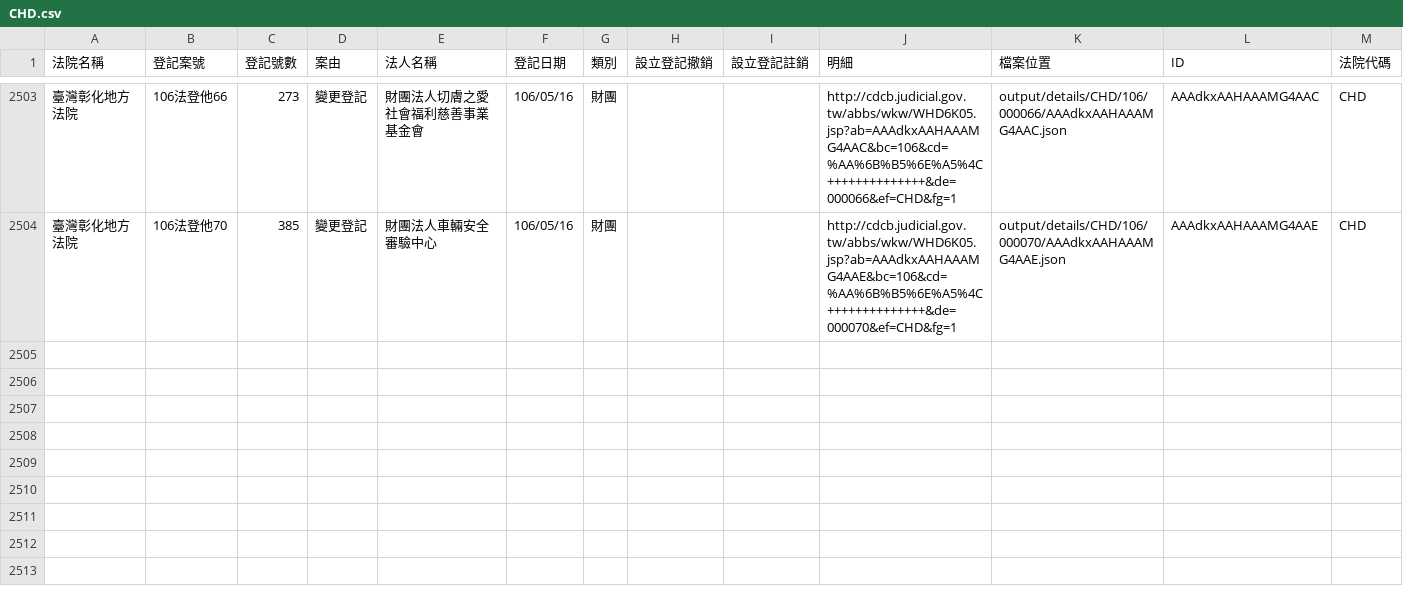
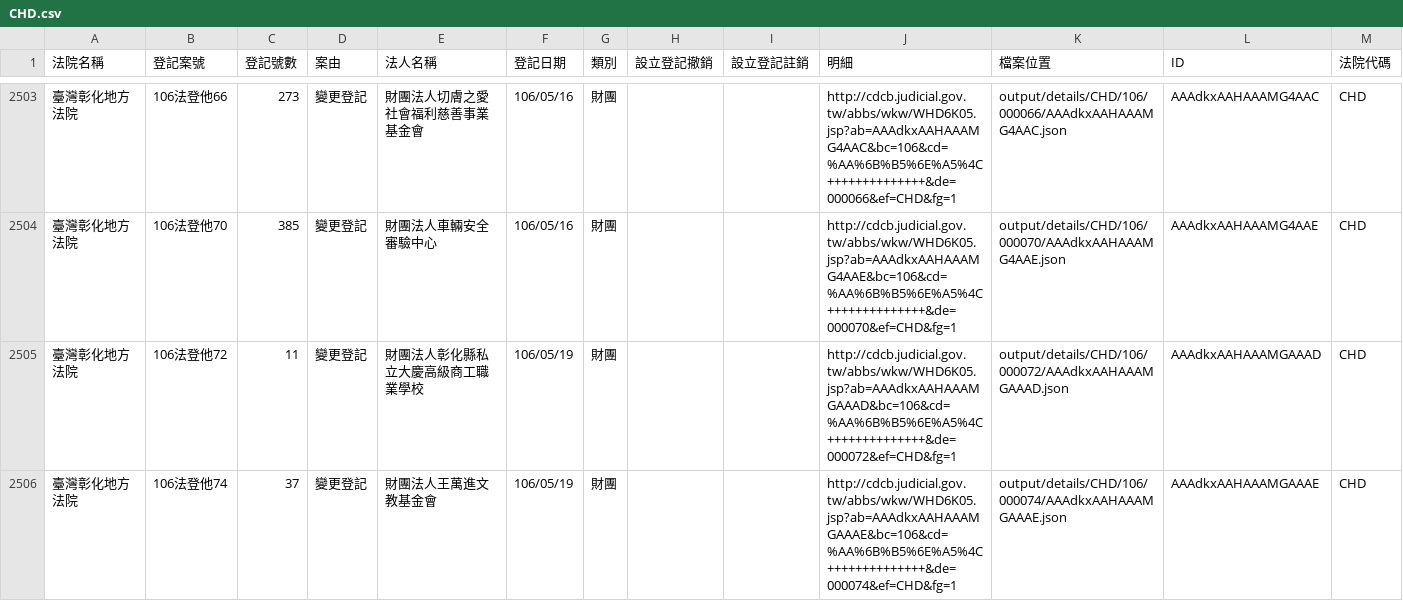
Before and after one commit to g0v/foundationtw, a CSV file: output/lists/CHD.csv, drawn as a sheet; only a part is shown, gaps mark what is left out.

Commit message:
update datasets @ 2017-05-20 02:00:01

```diff
--- a/output/lists/CHD.csv
+++ b/output/lists/CHD.csv
@@ -2504 +2504,3 @@
 臺灣彰化地方法院,106法登他70,385,變更登記,財團法人車輛安全審驗中心,106/05/16,財團,,,http://cdcb.judicial.gov.tw/abbs/wkw/WHD6K05.jsp?ab=AAAdkxAAHAAAMG4AAE&bc=106&cd=%AA%6B%B5%6E%A5%4C++++++++++++++&de=000070&ef=CHD&fg=1,output/details/CHD/106/000070/AAAdkxAAHAAAMG4AAE.json,AAAdkxAAHAAAMG4AAE,CHD
+臺灣彰化地方法院,106法登他72,11,變更登記,財團法人彰化縣私立大慶高級商工職業學校,106/05/19,財團,,,http://cdcb.judicial.gov.tw/abbs/wkw/WHD6K05.jsp?ab=AAAdkxAAHAAAMGAAAD&bc=106&cd=%AA%6B%B5%6E%A5%4C++++++++++++++&de=000072&ef=CHD&fg=1,output/details/CHD/106/000072/AAAdkxAAHAAAMGAAAD.json,AAAdkxAAHAAAMGAAAD,CHD
+臺灣彰化地方法院,106法登他74,37,變更登記,財團法人王萬進文教基金會,106/05/19,財團,,,http://cdcb.judicial.gov.tw/abbs/wkw/WHD6K05.jsp?ab=AAAdkxAAHAAAMGAAAE&bc=106&cd=%AA%6B%B5%6E%A5%4C++++++++++++++&de=000074&ef=CHD&fg=1,output/details/CHD/106/000074/AAAdkxAAHAAAMGAAAE.json,AAAdkxAAHAAAMGAAAE,CHD
```
Also changed, not shown: output/lists/CTD.csv, output/lists/CYD.csv, 37 other files.
